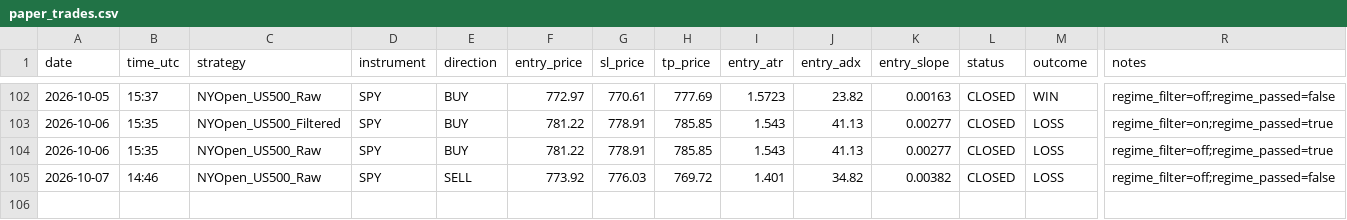
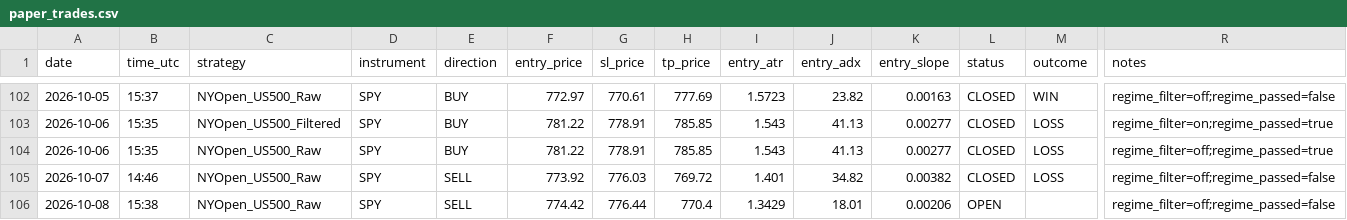
Before and after one commit to Davidtar12/paper-trader, a CSV file: paper_trades.csv, drawn as a sheet; only a part is shown, gaps mark what is left out; rows hold the shown columns only; the diff names each change by its address in the sheet, - before the commit and + after, or states it on an @@ line.

Commit message:
signals: 2026-10-08 15:38 UTC

```diff
--- a/paper_trades.csv
+++ b/paper_trades.csv
+row 106: 2026-10-08 | 15:38 | NYOpen_US500_Raw | SPY | SELL | 774.42 | 776.44 | 770.4 | 1.3429 | 18.01 | 0.00206 | OPEN |  | regime_filter=off;regime_passed=false
```
